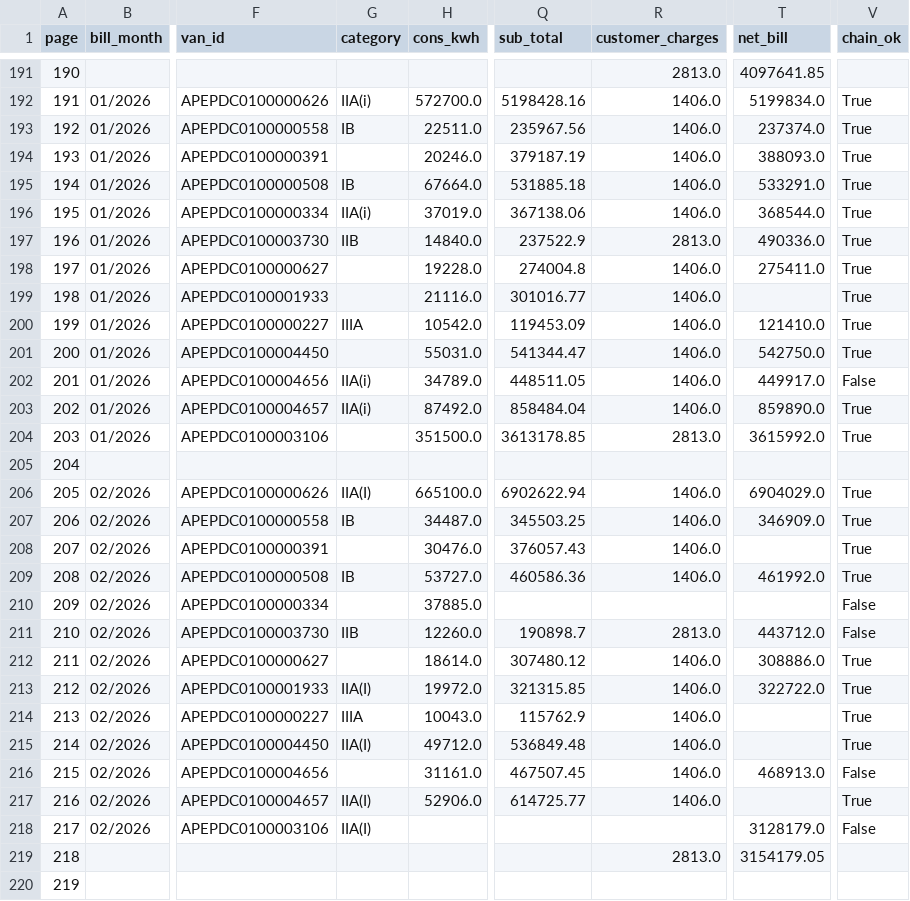
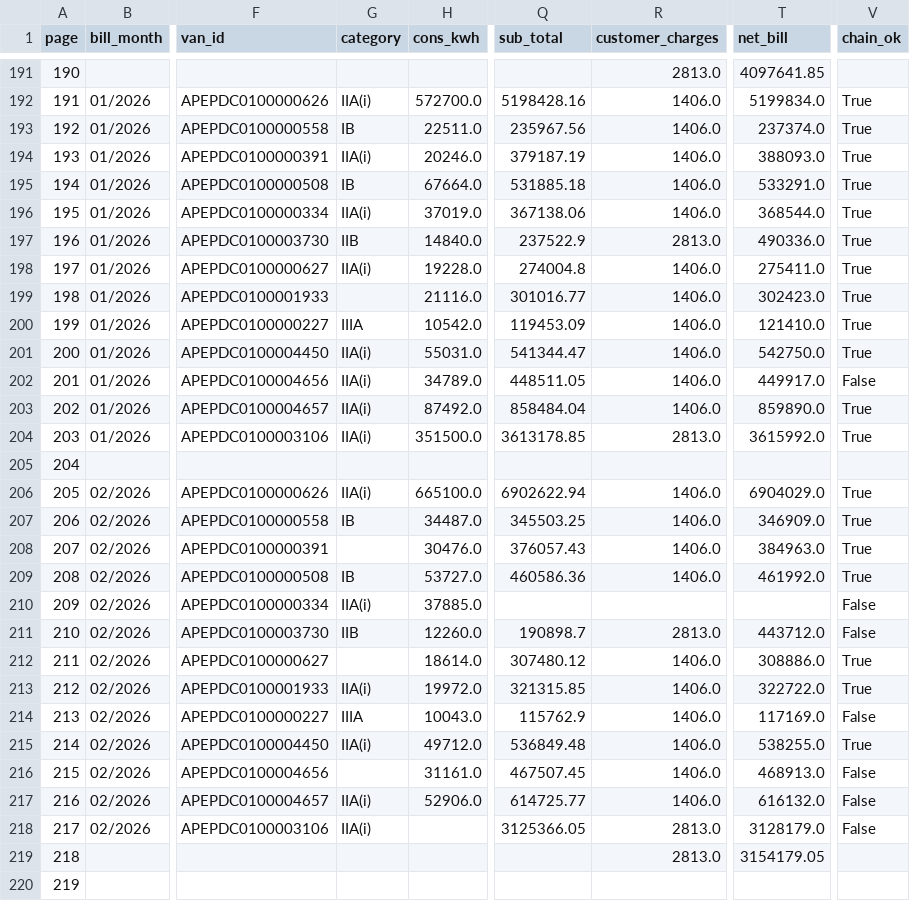
Before and after one commit to amarshp/epdcl-ht-bill-ocr, a CSV file: ocr_lab/outputs/table.csv, drawn as a sheet; only a part is shown, gaps mark what is left out; the diff covers the shown part only; the diff names each change by its address in the sheet, - before the commit and + after, or states it on an @@ line.

Commit message:
feat: precise review-triage gate + flag-recall metric
page_needs_review = math-chain-fail OR core-field-missing OR out-of-range PF.
Dropped the blanket low-confidence flag (flagged ~81% of pages, useless).
flag_recall.py measures the production-safety metric over the 21 held-out pages:
FLAG-RECALL 89%, SILENT MONEY ERRORS 0 (every wrong money value lands on a
flagged page). Full-262 review burden: 97/234=41% flagged, 137 auto-verified.

```diff
--- a/ocr_lab/outputs/table.csv
+++ b/ocr_lab/outputs/table.csv
-G194 (category): (empty)
+G194 (category): IIA(i)
-G198 (category): (empty)
+G198 (category): IIA(i)
-T199 (net_bill): (empty)
+T199 (net_bill): 302423.0
-G201 (category): (empty)
+G201 (category): IIA(i)
-G204 (category): (empty)
+G204 (category): IIA(i)
-G206 (category): IIA(I)
+G206 (category): IIA(i)
-T208 (net_bill): (empty)
+T208 (net_bill): 384963.0
-G210 (category): (empty)
+G210 (category): IIA(i)
-G213 (category): IIA(I)
+G213 (category): IIA(i)
-T214 (net_bill): (empty)
+T214 (net_bill): 117169.0
-V214 (chain_ok): True
+V214 (chain_ok): False
-G215 (category): IIA(I)
+G215 (category): IIA(i)
-T215 (net_bill): (empty)
+T215 (net_bill): 538255.0
-G217:G218 (category): IIA(I)
+G217:G218 (category): IIA(i)
-T217 (net_bill): (empty)
+T217 (net_bill): 616132.0
-V217 (chain_ok): True
+V217 (chain_ok): False
-Q218 (sub_total): (empty)
+Q218 (sub_total): 3125366.05
-R218 (customer_charges): (empty)
+R218 (customer_charges): 2813.0
```
Also changed, not shown: 168 edited cells elsewhere in this file, 8 other files.
